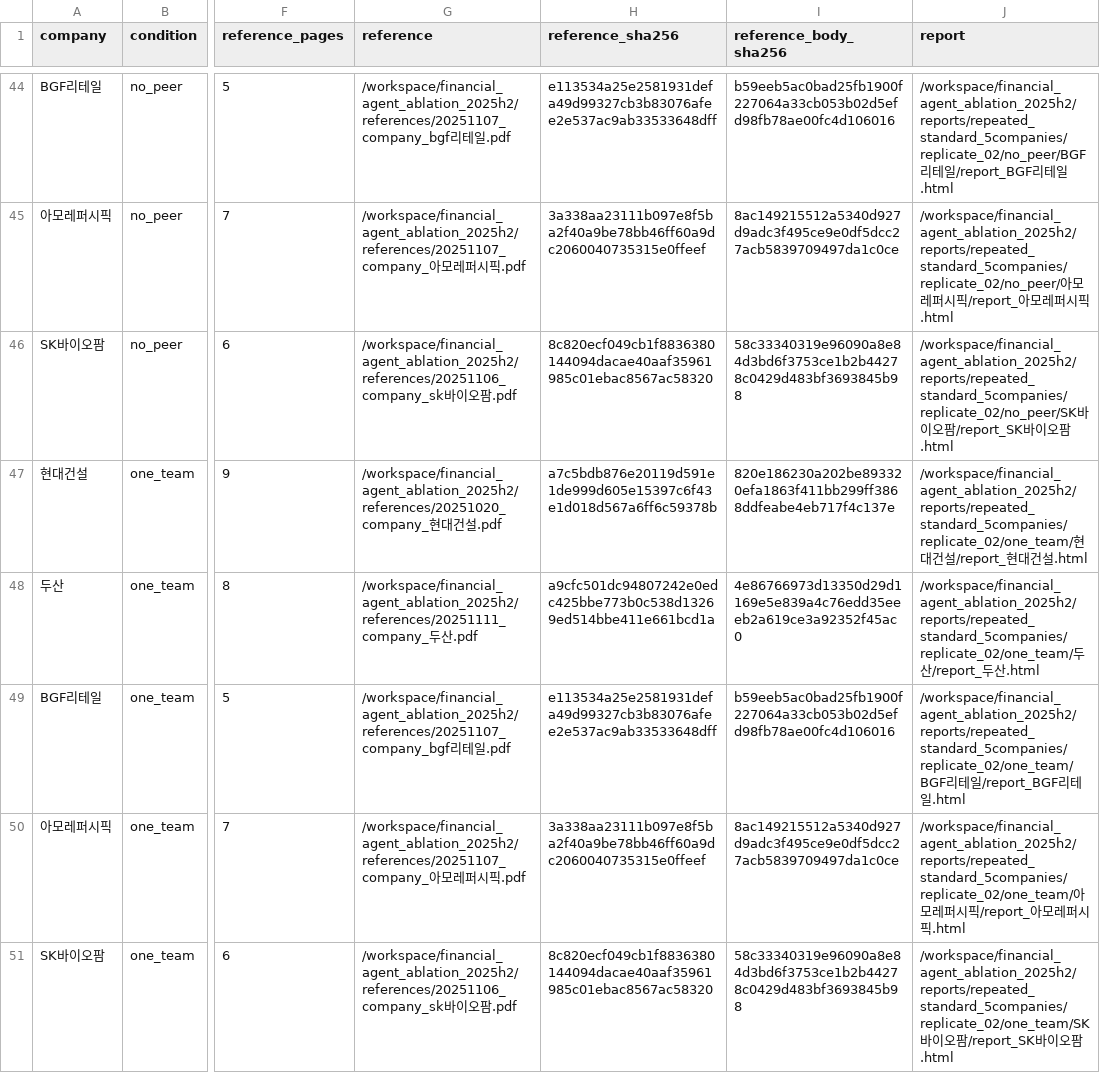
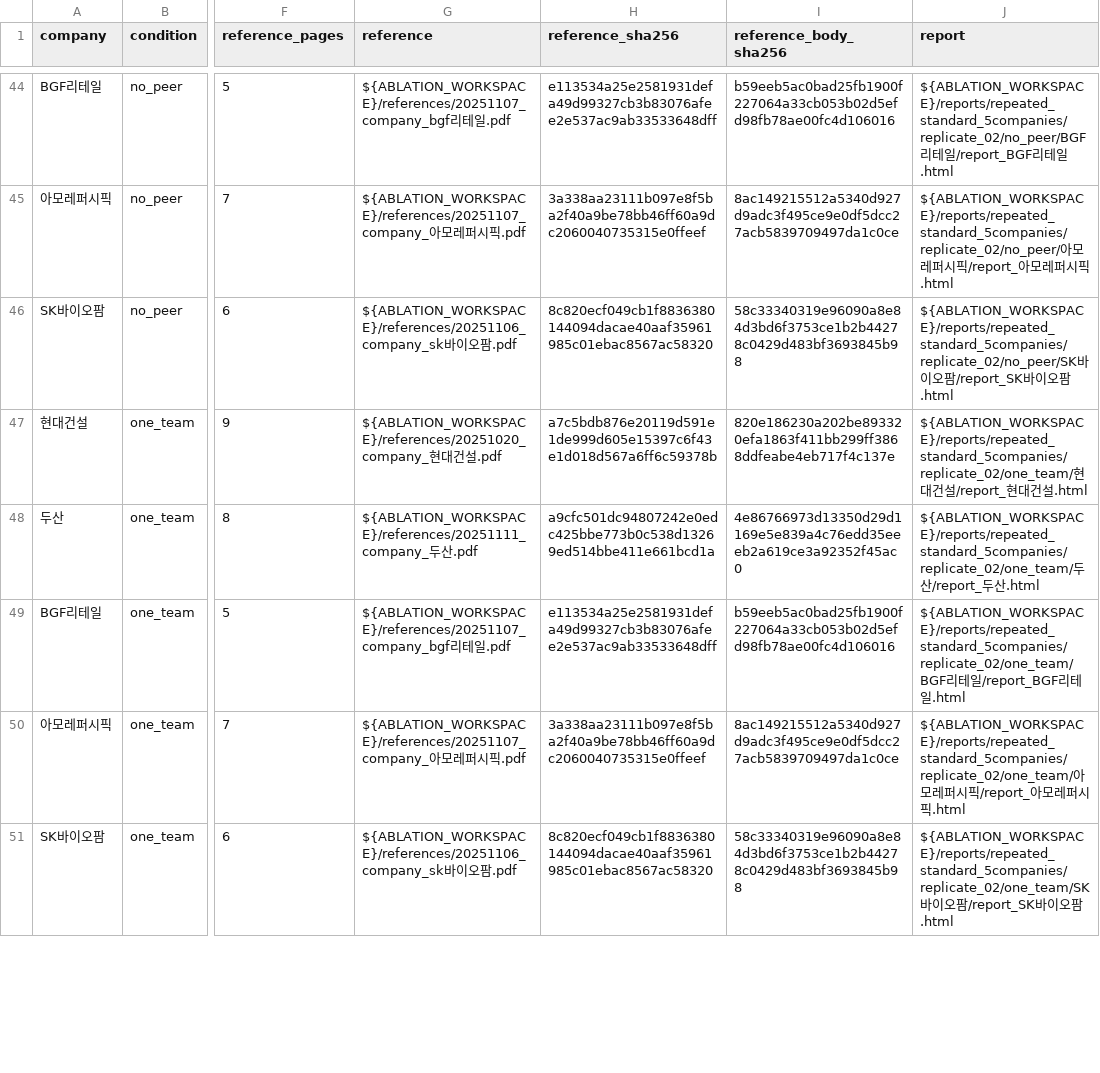
Before and after one commit to TaeHyoK/Financial_Agent, a CSV file: ablation_results/repeated_standard_5companies/metrics.csv, drawn as a sheet; only a part is shown, gaps mark what is left out; the diff covers the shown part only; the diff names each change by its address in the sheet, - before the commit and + after, or states it on an @@ line.

Commit message:
chore(results): replace old-machine absolute paths with placeholders
TL;DR
- ablation_results/ 의 상태·지표 JSON·CSV 에 남아 있던 생성 당시 작업공간 절대경로 2,594건을
  ${REPO}, ${ABLATION_WORKSPACE} 등 자리표시자로 치환. 해시·지표 값은 그대로

Changes
- /workspace/financial_agent_ablation_2025h2/repo/ → ${REPO}/, …/run_config/ → ${REPO}/run_config/,
  그 외 작업공간 하위 → ${ABLATION_WORKSPACE}/, /workspace/user/ABLATION·FINAL → ${LEGACY_*_WORKSPACE}
- ablation_results/README.md 추가: 자리표시자 뜻과 해시 기록의 성격

검증: JSON 17개 전부 파싱되고 구조·값 개수 전후 동일, 남은 절대경로 0건, pytest 260 passed / 16 skipped

```diff
--- a/ablation_results/repeated_standard_5companies/metrics.csv
+++ b/ablation_results/repeated_standard_5companies/metrics.csv
-G44 (reference): /workspace/financial_agent_ablation_2025h2/references/20251107_company_bgf리테…
+G44 (reference): ${ABLATION_WORKSPACE}/references/20251107_company_bgf리테…
-J44 (report): /workspace/financial_agent_ablation_2025h2/reports/repeated_standard_5companies/replicate_02/no_peer/BGF리테…
+J44 (report): ${ABLATION_WORKSPACE}/reports/repeated_standard_5companies/replicate_02/no_peer/BGF리테…
-G45 (reference): /workspace/financial_agent_ablation_2025h2/references/20251107_company_아모…
+G45 (reference): ${ABLATION_WORKSPACE}/references/20251107_company_아모…
-J45 (report): /workspace/financial_agent_ablation_2025h2/reports/repeated_standard_5companies/replicate_02/no_peer/아모…
+J45 (report): ${ABLATION_WORKSPACE}/reports/repeated_standard_5companies/replicate_02/no_peer/아모…
-G46 (reference): /workspace/financial_agent_ablation_2025h2/references/20251106_company_sk바이…
+G46 (reference): ${ABLATION_WORKSPACE}/references/20251106_company_sk바이…
-J46 (report): /workspace/financial_agent_ablation_2025h2/reports/repeated_standard_5companies/replicate_02/no_peer/SK바이…
+J46 (report): ${ABLATION_WORKSPACE}/reports/repeated_standard_5companies/replicate_02/no_peer/SK바이…
-G47 (reference): /workspace/financial_agent_ablation_2025h2/references/20251020_company_현대…
+G47 (reference): ${ABLATION_WORKSPACE}/references/20251020_company_현대…
-J47 (report): /workspace/financial_agent_ablation_2025h2/reports/repeated_standard_5companies/replicate_02/one_team/현대…
+J47 (report): ${ABLATION_WORKSPACE}/reports/repeated_standard_5companies/replicate_02/one_team/현대…
-G48 (reference): /workspace/financial_agent_ablation_2025h2/references/20251111_company_두산…
+G48 (reference): ${ABLATION_WORKSPACE}/references/20251111_company_두산…
-J48 (report): /workspace/financial_agent_ablation_2025h2/reports/repeated_standard_5companies/replicate_02/one_team/두산…
+J48 (report): ${ABLATION_WORKSPACE}/reports/repeated_standard_5companies/replicate_02/one_team/두산…
-G49 (reference): /workspace/financial_agent_ablation_2025h2/references/20251107_company_bgf리테…
+G49 (reference): ${ABLATION_WORKSPACE}/references/20251107_company_bgf리테…
-J49 (report): /workspace/financial_agent_ablation_2025h2/reports/repeated_standard_5companies/replicate_02/one_team/BGF리테…
+J49 (report): ${ABLATION_WORKSPACE}/reports/repeated_standard_5companies/replicate_02/one_team/BGF리테…
-G50 (reference): /workspace/financial_agent_ablation_2025h2/references/20251107_company_아모…
+G50 (reference): ${ABLATION_WORKSPACE}/references/20251107_company_아모…
-J50 (report): /workspace/financial_agent_ablation_2025h2/reports/repeated_standard_5companies/replicate_02/one_team/아모…
+J50 (report): ${ABLATION_WORKSPACE}/reports/repeated_standard_5companies/replicate_02/one_team/아모…
-G51 (reference): /workspace/financial_agent_ablation_2025h2/references/20251106_company_sk바이…
+G51 (reference): ${ABLATION_WORKSPACE}/references/20251106_company_sk바이…
-J51 (report): /workspace/financial_agent_ablation_2025h2/reports/repeated_standard_5companies/replicate_02/one_team/SK바이…
+J51 (report): ${ABLATION_WORKSPACE}/reports/repeated_standard_5companies/replicate_02/one_team/SK바이…
```
Also changed, not shown: 135 edited cells elsewhere in this file, 4 other files.
